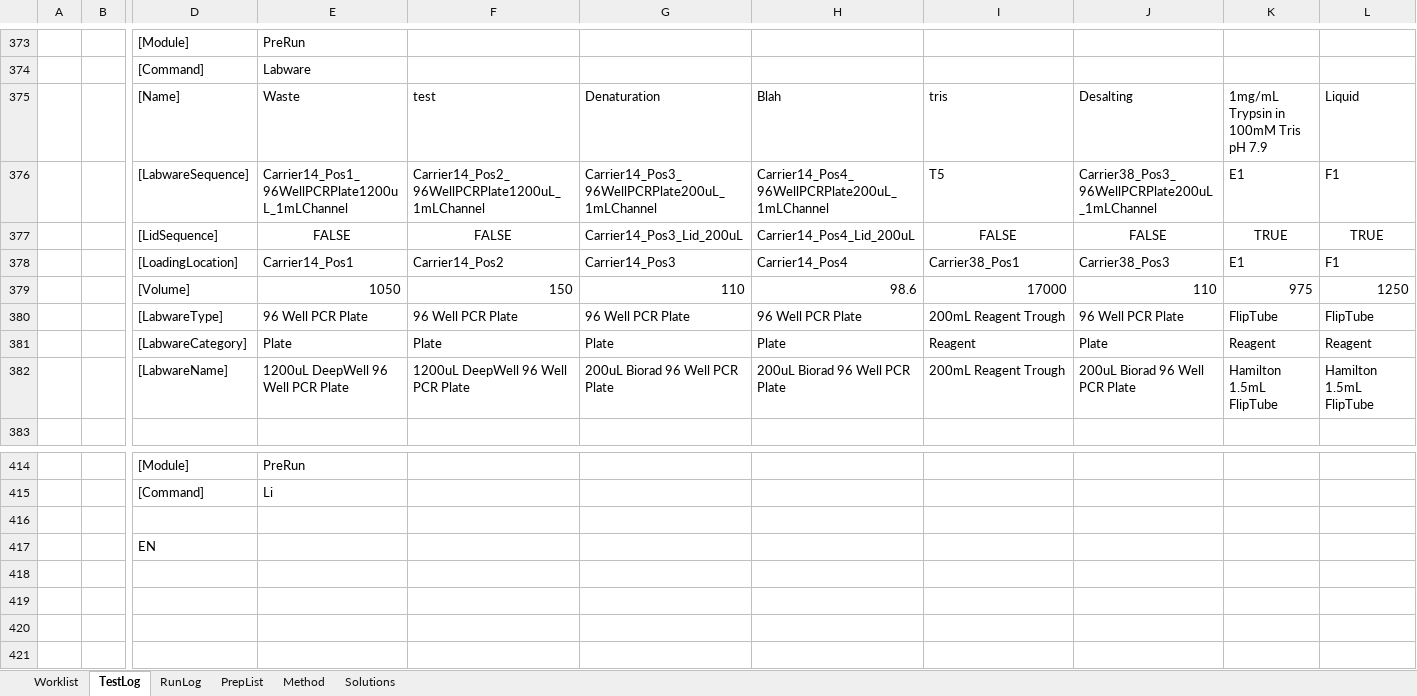
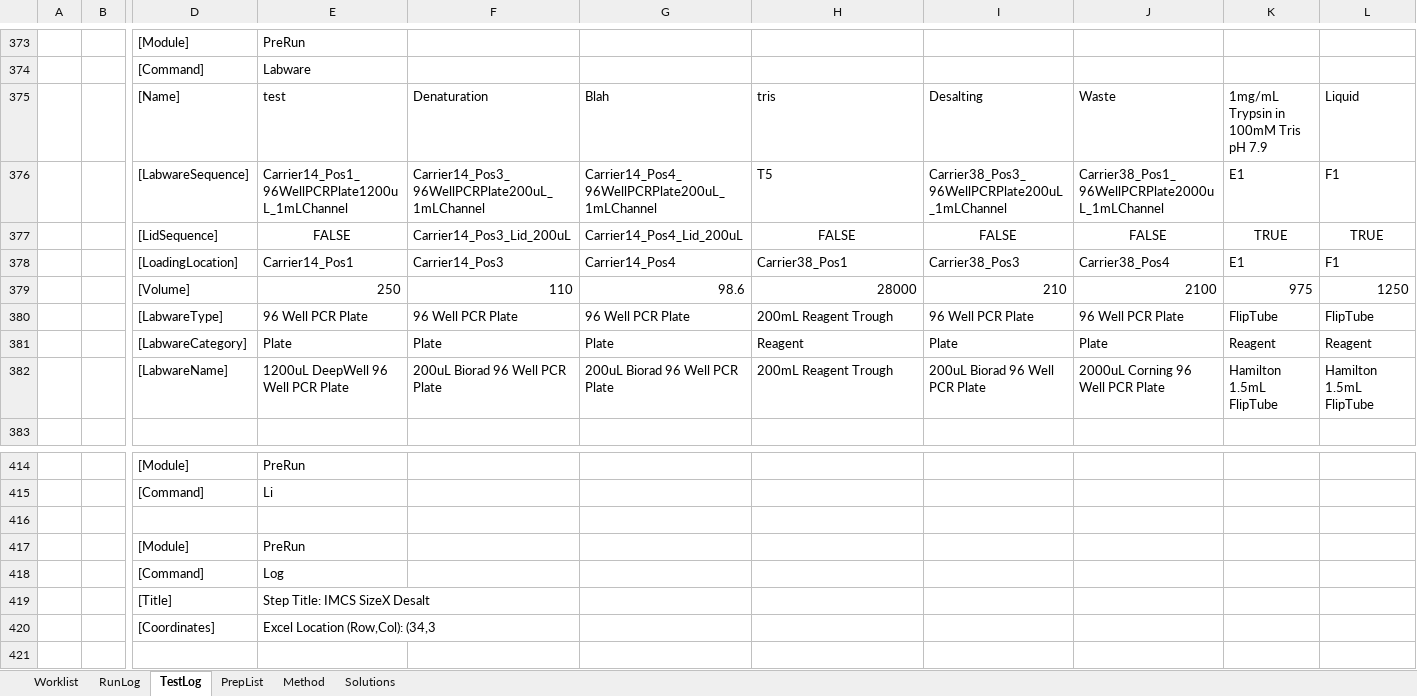
Before and after one commit to Pfizer-BradleyBare/PytomatedLiquidHandling, an Excel workbook: Method Maker.xlsm, sheet TestLog, drawn as a sheet; only a part is shown, gaps mark what is left out; the shorter side is filled out with more unchanged rows; values as stored, in another font and other column widths than the file's, no borders; removed rows and columns are numbered as before the commit, all else as after; rows hold the shown columns only; the diff covers the shown part only; the diff names each change by its address in the sheet, - before the commit and + after, or states it on an @@ line.

Commit message:
FInally!!! IMCS Desalting is finished :)

```diff
--- a/Method Maker.xlsm (sheet TestLog)
+++ b/Method Maker.xlsm (sheet TestLog)
@@ sheet tab order changed: Worklist | RunLog | TestLog | PrepList | Method | Solutions @@
-row 375:  |  | [Name] | Waste | test | Denaturation | Blah | tris | Desalting | 1mg/mL Trypsin in 100mM Tris pH 7.9 | Liquid
+row 375:  |  | [Name] | test | Denaturation | Blah | tris | Desalting | Waste | 1mg/mL Trypsin in 100mM Tris pH 7.9 | Liquid
-F376: Carrier14_Pos2_96WellPCRPlate1200uL_1mLChannel
+F376: Carrier14_Pos3_96WellPCRPlate200uL_1mLChannel
-G376: Carrier14_Pos3_96WellPCRPlate200uL_1mLChannel
+G376: Carrier14_Pos4_96WellPCRPlate200uL_1mLChannel
-H376: Carrier14_Pos4_96WellPCRPlate200uL_1mLChannel
+H376: T5
-I376: T5
+I376: Carrier38_Pos3_96WellPCRPlate200uL_1mLChannel
-J376: Carrier38_Pos3_96WellPCRPlate200uL_1mLChannel
+J376: Carrier38_Pos1_96WellPCRPlate2000uL_1mLChannel
-F377: FALSE
+F377: Carrier14_Pos3_Lid_200uL
-F377 alignment: center
+F377 alignment: left
-G377: Carrier14_Pos3_Lid_200uL
+G377: Carrier14_Pos4_Lid_200uL
-H377: Carrier14_Pos4_Lid_200uL
+H377: FALSE
-H377 alignment: left
+H377 alignment: center
-F378: Carrier14_Pos2
+F378: Carrier14_Pos3
-G378: Carrier14_Pos3
+G378: Carrier14_Pos4
-H378: Carrier14_Pos4
+H378: Carrier38_Pos1
-I378: Carrier38_Pos1
+I378: Carrier38_Pos3
-J378: Carrier38_Pos3
+J378: Carrier38_Pos4
-row 379:  |  | [Volume] | 1050 | 150 | 110 | 98.6 | 17000 | 110 | 975 | 1250
+row 379:  |  | [Volume] | 250 | 110 | 98.6 | 28000 | 210 | 2100 | 975 | 1250
-H380: 96 Well PCR Plate
+H380: 200mL Reagent Trough
-I380: 200mL Reagent Trough
+I380: 96 Well PCR Plate
-H381: Plate
+H381: Reagent
-I381: Reagent
+I381: Plate
-F382: 1200uL DeepWell 96 Well PCR Plate
+F382: 200uL Biorad 96 Well PCR Plate
-H382: 200uL Biorad 96 Well PCR Plate
+H382: 200mL Reagent Trough
-I382: 200mL Reagent Trough
+I382: 200uL Biorad 96 Well PCR Plate
-J382: 200uL Biorad 96 Well PCR Plate
+J382: 2000uL Corning 96 Well PCR Plate
+row 416: (empty)
+row 417:  |  | [Module] | PreRun
+row 418:  |  | [Command] | Log
+row 419:  |  | [Title] | Step Title: IMCS SizeX Desalt
+row 420:  |  | [Coordinates] | Excel Location (Row,Col): (34,3
```
Also changed, not shown: 2 edited cells elsewhere in this sheet, sheet RunLog.
